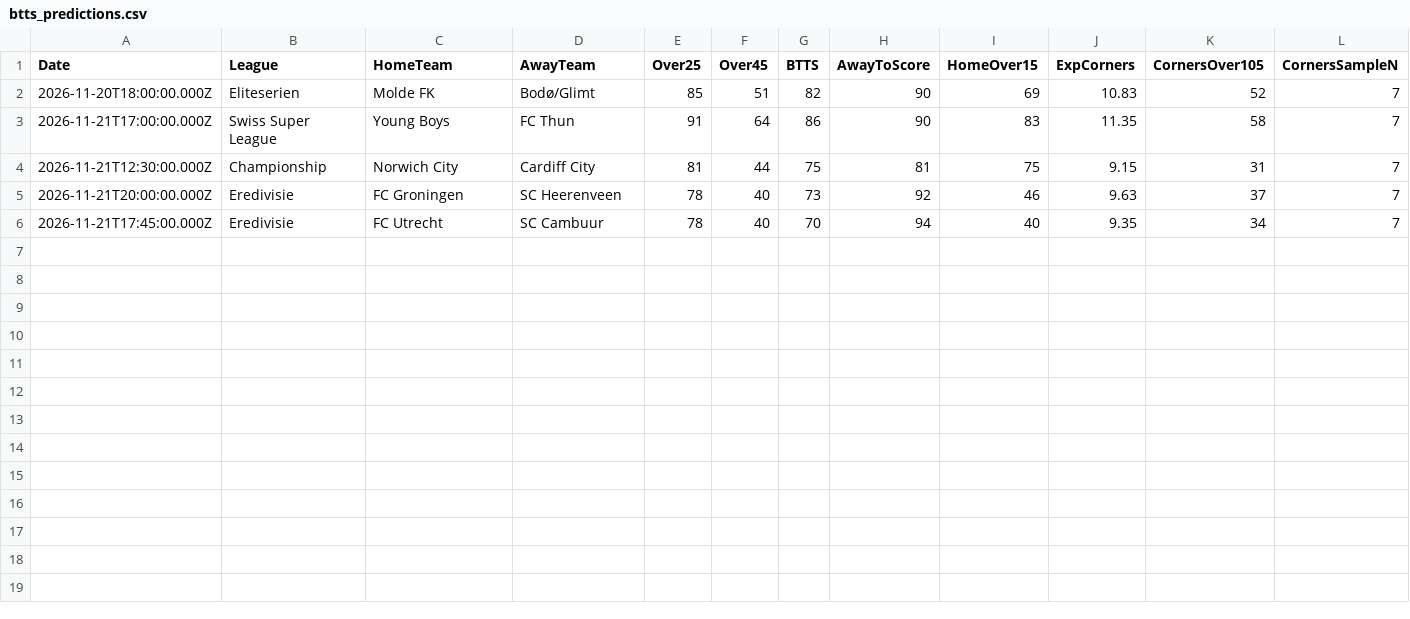
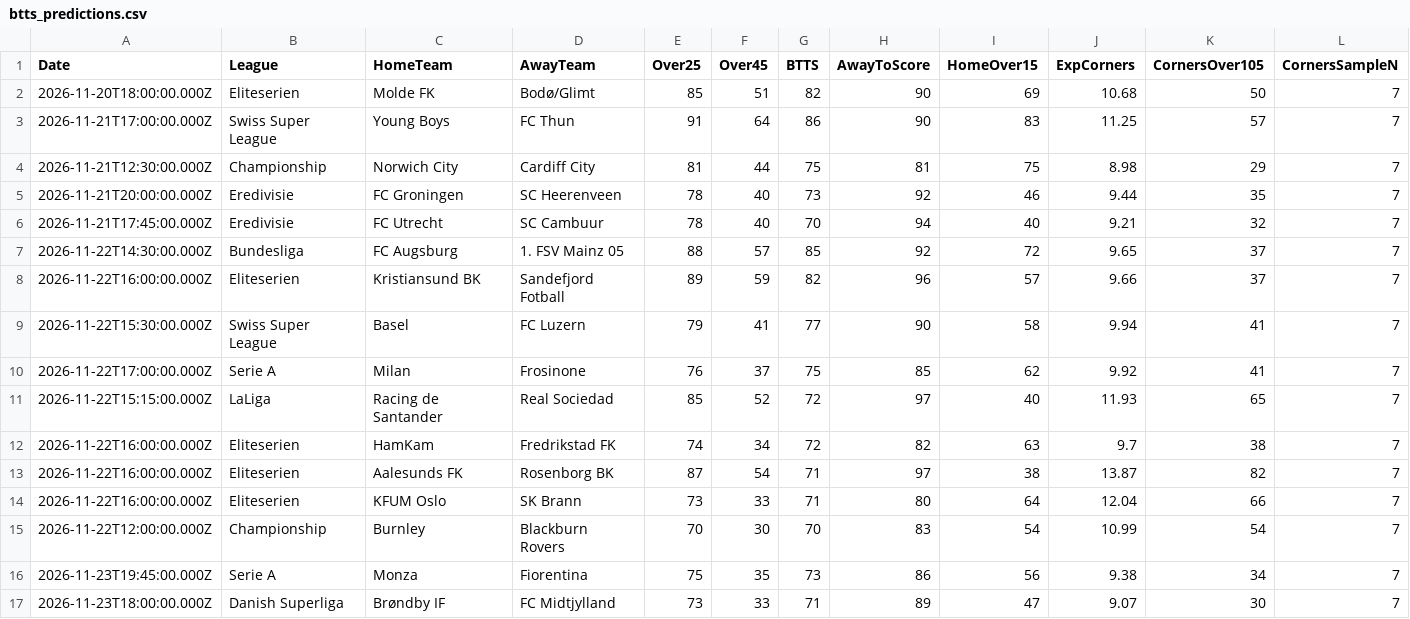
Before and after one commit to niibaboo/SportsIQ, a CSV file: docs/match-iq/scanners/btts/btts_predictions.csv, drawn as a sheet.

```diff
--- a/docs/match-iq/scanners/btts/btts_predictions.csv
+++ b/docs/match-iq/scanners/btts/btts_predictions.csv
@@ -1,6 +1,17 @@
 Date,League,HomeTeam,AwayTeam,Over25,Over45,BTTS,AwayToScore,HomeOver15,ExpCorners,CornersOver105,CornersSampleN
-2026-11-20T18:00:00.000Z,Eliteserien,Molde FK,Bodø/Glimt,85,51,82,90,69,10.83,52,7
-2026-11-21T17:00:00.000Z,Swiss Super League,Young Boys,FC Thun,91,64,86,90,83,11.35,58,7
-2026-11-21T12:30:00.000Z,Championship,Norwich City,Cardiff City,81,44,75,81,75,9.15,31,7
-2026-11-21T20:00:00.000Z,Eredivisie,FC Groningen,SC Heerenveen,78,40,73,92,46,9.63,37,7
-2026-11-21T17:45:00.000Z,Eredivisie,FC Utrecht,SC Cambuur,78,40,70,94,40,9.35,34,7
+2026-11-20T18:00:00.000Z,Eliteserien,Molde FK,Bodø/Glimt,85,51,82,90,69,10.68,50,7
+2026-11-21T17:00:00.000Z,Swiss Super League,Young Boys,FC Thun,91,64,86,90,83,11.25,57,7
+2026-11-21T12:30:00.000Z,Championship,Norwich City,Cardiff City,81,44,75,81,75,8.98,29,7
+2026-11-21T20:00:00.000Z,Eredivisie,FC Groningen,SC Heerenveen,78,40,73,92,46,9.44,35,7
+2026-11-21T17:45:00.000Z,Eredivisie,FC Utrecht,SC Cambuur,78,40,70,94,40,9.21,32,7
+2026-11-22T14:30:00.000Z,Bundesliga,FC Augsburg,1. FSV Mainz 05,88,57,85,92,72,9.65,37,7
+2026-11-22T16:00:00.000Z,Eliteserien,Kristiansund BK,Sandefjord Fotball,89,59,82,96,57,9.66,37,7
+2026-11-22T15:30:00.000Z,Swiss Super League,Basel,FC Luzern,79,41,77,90,58,9.94,41,7
+2026-11-22T17:00:00.000Z,Serie A,Milan,Frosinone,76,37,75,85,62,9.92,41,7
+2026-11-22T15:15:00.000Z,LaLiga,Racing de Santander,Real Sociedad,85,52,72,97,40,11.93,65,7
+2026-11-22T16:00:00.000Z,Eliteserien,HamKam,Fredrikstad FK,74,34,72,82,63,9.7,38,7
+2026-11-22T16:00:00.000Z,Eliteserien,Aalesunds FK,Rosenborg BK,87,54,71,97,38,13.87,82,7
+2026-11-22T16:00:00.000Z,Eliteserien,KFUM Oslo,SK Brann,73,33,71,80,64,12.04,66,7
+2026-11-22T12:00:00.000Z,Championship,Burnley,Blackburn Rovers,70,30,70,83,54,10.99,54,7
+2026-11-23T19:45:00.000Z,Serie A,Monza,Fiorentina,75,35,73,86,56,9.38,34,7
+2026-11-23T18:00:00.000Z,Danish Superliga,Brøndby IF,FC Midtjylland,73,33,71,89,47,9.07,30,7
```
Also changed, not shown: docs/match-iq/match_iq_predictions.csv, docs/match-iq/scanners/away_to_score/away_to_score_predictions.csv, 48 other files.
